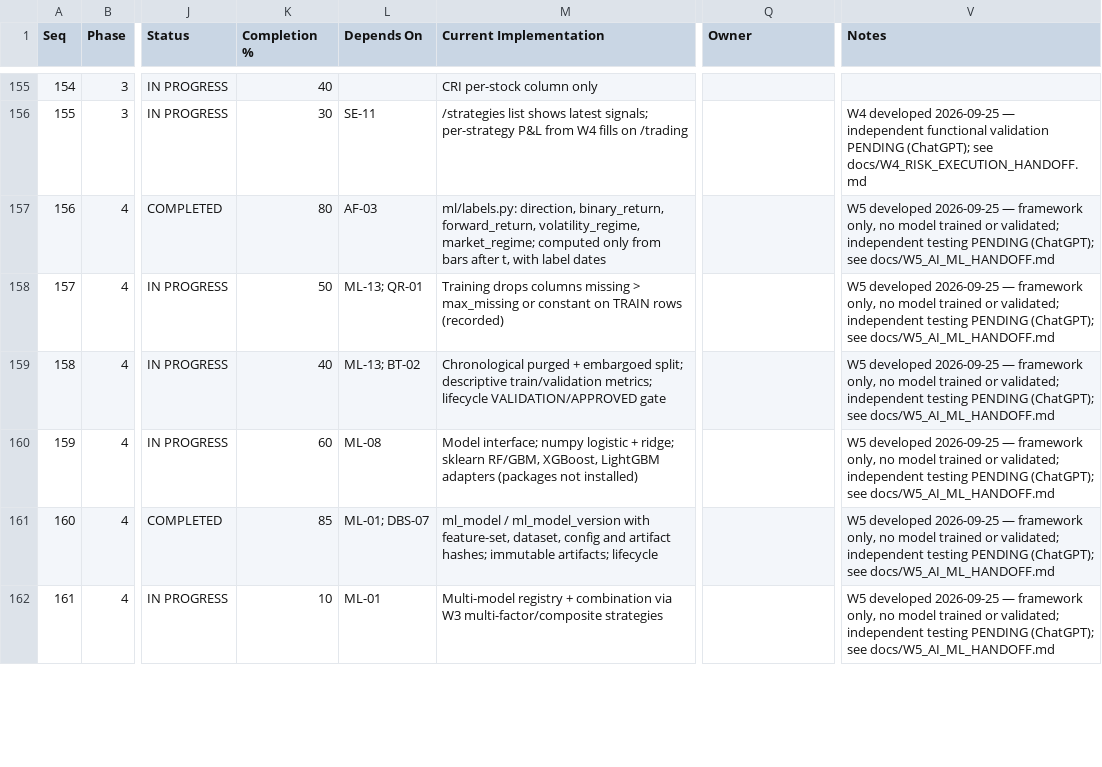
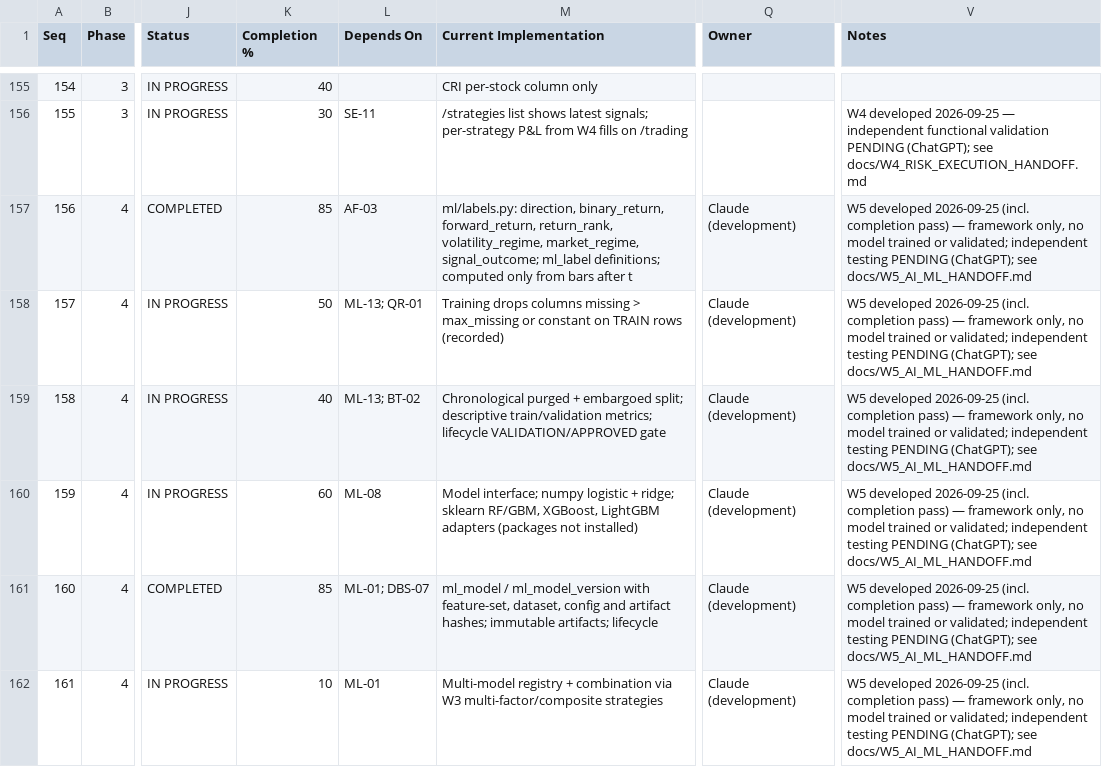
Before and after one commit to sanjaymorankar-debug/ATIP-DEV, a CSV file: docs/ATIP_MASTER_TRACKER.csv, drawn as a sheet; only a part is shown, gaps mark what is left out; the diff covers the shown part only; the diff names each change by its address in the sheet, - before the commit and + after, or states it on an @@ line.

```diff
--- a/docs/ATIP_MASTER_TRACKER.csv
+++ b/docs/ATIP_MASTER_TRACKER.csv
-K157 (Completion %): 80
+K157 (Completion %): 85
-M157 (Current Implementation): …binary_return, forward_return, volatility_regime, market_regime; computed only from bars after t, with label dates
+M157 (Current Implementation): …binary_return, forward_return, return_rank, volatility_regime, market_regime, signal_outcome; ml_label definitions; computed only from bars after t
-Q157:Q162 (Owner): (empty)
+Q157:Q162 (Owner): Claude (development)
-V157:V162 (Notes): …developed 2026-09-25 — framework…
+V157:V162 (Notes): …developed 2026-09-25 (incl. completion pass) — framework…
```
Also changed, not shown: 13 edited cells elsewhere in this file, 3 other files.
